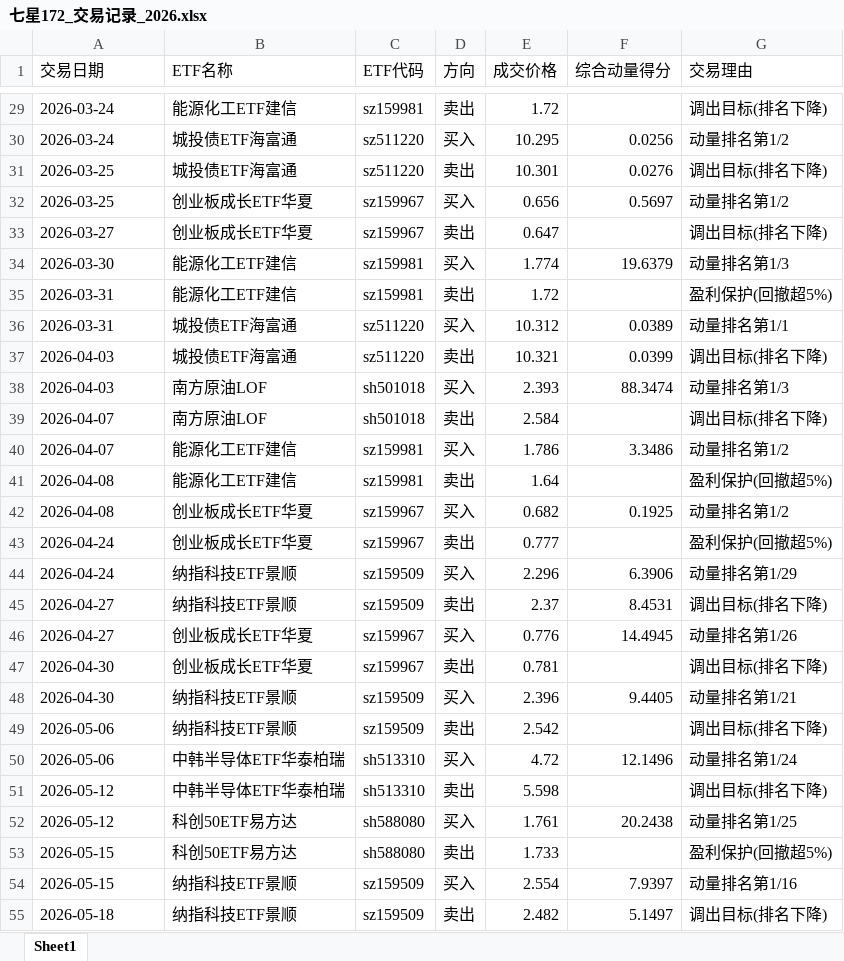
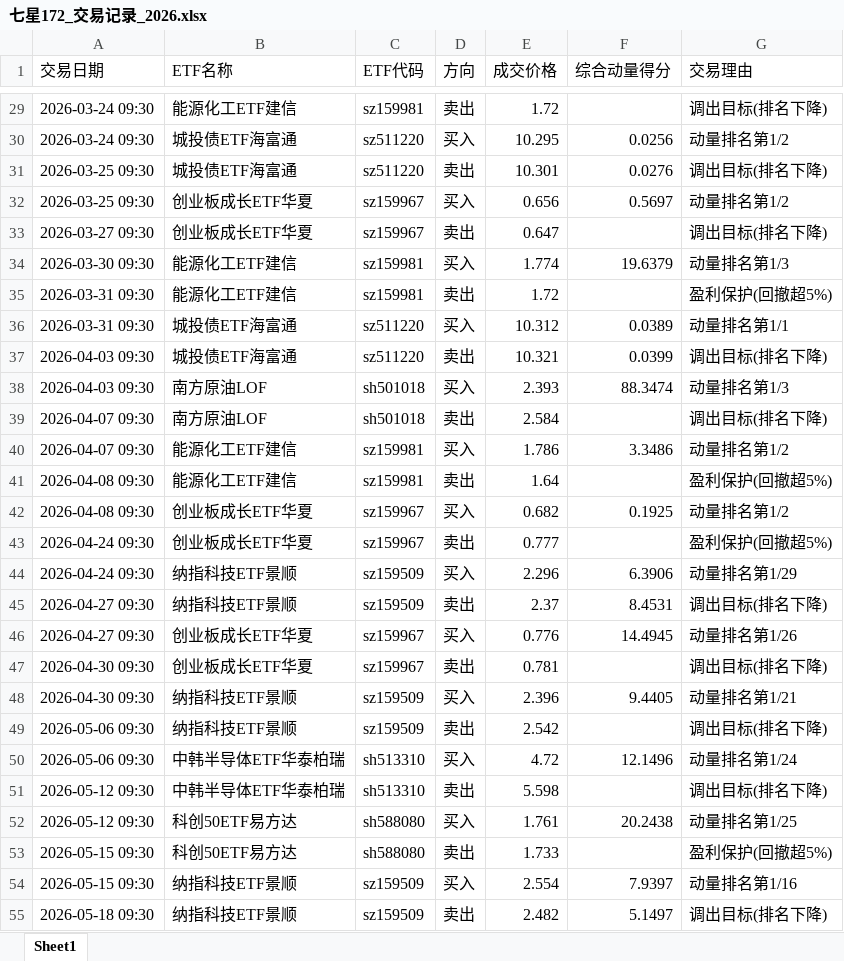
Before and after one commit to dkcrow/blakever_trade, an Excel workbook: backtest/results_172/七星172_交易记录_2026.xlsx, sheet Sheet1, drawn as a sheet; only a part is shown, gaps mark what is left out; values as stored, in another font and other column widths than the file's, no borders; the diff covers the shown part only; the diff names each change by its address in the sheet, - before the commit and + after, or states it on an @@ line.

```diff
--- a/backtest/results_172/七星172_交易记录_2026.xlsx (sheet Sheet1)
+++ b/backtest/results_172/七星172_交易记录_2026.xlsx (sheet Sheet1)
-A29:A30 (交易日期): 2026-03-24
+A29:A30 (交易日期): 2026-03-24 09:30
-A31:A32 (交易日期): 2026-03-25
+A31:A32 (交易日期): 2026-03-25 09:30
-A33 (交易日期): 2026-03-27
+A33 (交易日期): 2026-03-27 09:30
-A34 (交易日期): 2026-03-30
+A34 (交易日期): 2026-03-30 09:30
-A35:A36 (交易日期): 2026-03-31
+A35:A36 (交易日期): 2026-03-31 09:30
-A37:A38 (交易日期): 2026-04-03
+A37:A38 (交易日期): 2026-04-03 09:30
-A39:A40 (交易日期): 2026-04-07
+A39:A40 (交易日期): 2026-04-07 09:30
-A41:A42 (交易日期): 2026-04-08
+A41:A42 (交易日期): 2026-04-08 09:30
-A43:A44 (交易日期): 2026-04-24
+A43:A44 (交易日期): 2026-04-24 09:30
-A45:A46 (交易日期): 2026-04-27
+A45:A46 (交易日期): 2026-04-27 09:30
-A47:A48 (交易日期): 2026-04-30
+A47:A48 (交易日期): 2026-04-30 09:30
-A49:A50 (交易日期): 2026-05-06
+A49:A50 (交易日期): 2026-05-06 09:30
-A51:A52 (交易日期): 2026-05-12
+A51:A52 (交易日期): 2026-05-12 09:30
-A53:A54 (交易日期): 2026-05-15
+A53:A54 (交易日期): 2026-05-15 09:30
-A55 (交易日期): 2026-05-18
+A55 (交易日期): 2026-05-18 09:30
```
Also changed, not shown: 38 edited cells elsewhere in this sheet, 12 other files.
